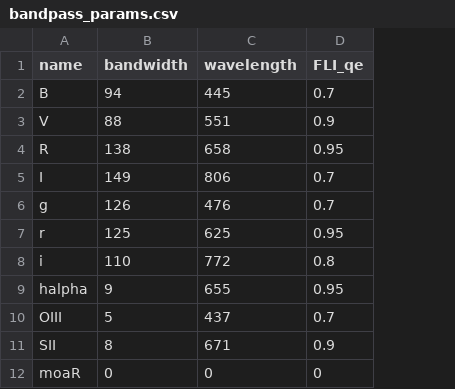
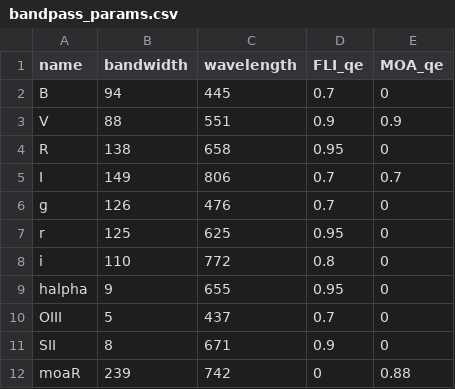
Before and after one commit to joemasiero/mt_john_etc, a CSV file: mj_etc/bandpass_params.csv, drawn as a sheet; the diff names each change by its address in the sheet, - before the commit and + after, or states it on an @@ line.

```diff
--- a/mj_etc/bandpass_params.csv
+++ b/mj_etc/bandpass_params.csv
+column E (MOA_qe), rows 2-12: 0 | 0.9 | 0 | 0.7 | 0 | 0 | 0 | 0 | 0 | 0 | 0.88
-B12 (bandwidth): 0
+B12 (bandwidth): 239
-C12 (wavelength): 0
+C12 (wavelength): 742
```
Also changed, not shown: 14 other files.
